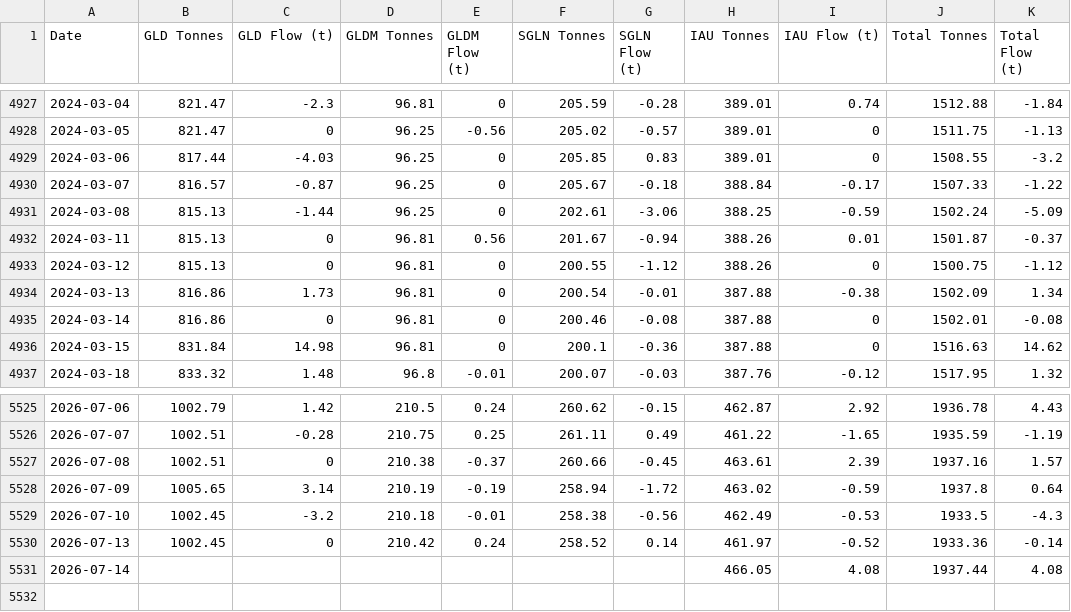
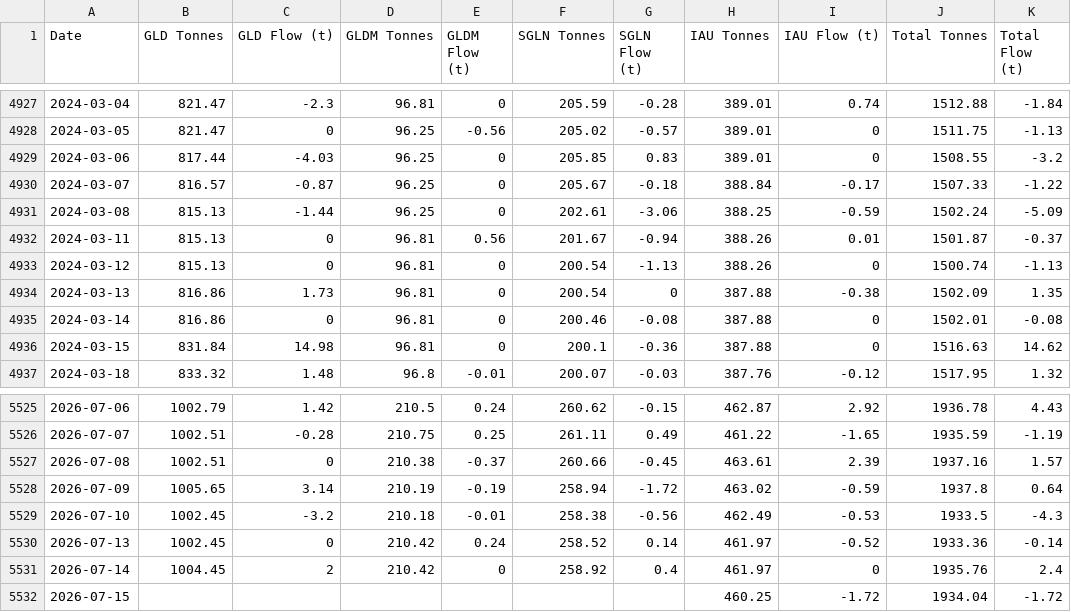
Before and after one commit to matttran201201-ops/gld-tracker, a CSV file: gld_flows.csv, drawn as a sheet; only a part is shown, gaps mark what is left out.

```diff
--- a/gld_flows.csv
+++ b/gld_flows.csv
@@ -4932,4 +4932,4 @@ Date,GLD Tonnes,GLD Flow (t),GLDM Tonnes,GLDM Flow (t),SGLN Tonnes,SGLN Flow (t)
 2024-03-11,815.13,0,96.81,0.56,201.67,-0.94,388.26,0.01,1501.87,-0.37
-2024-03-12,815.13,0,96.81,0,200.55,-1.12,388.26,0,1500.75,-1.12
-2024-03-13,816.86,1.73,96.81,0,200.54,-0.01,387.88,-0.38,1502.09,1.34
+2024-03-12,815.13,0,96.81,0,200.54,-1.13,388.26,0,1500.74,-1.13
+2024-03-13,816.86,1.73,96.81,0,200.54,0,387.88,-0.38,1502.09,1.35
 2024-03-14,816.86,0,96.81,0,200.46,-0.08,387.88,0,1502.01,-0.08
@@ -5530,2 +5530,3 @@ Date,GLD Tonnes,GLD Flow (t),GLDM Tonnes,GLDM Flow (t),SGLN Tonnes,SGLN Flow (t)
 2026-07-13,1002.45,0,210.42,0.24,258.52,0.14,461.97,-0.52,1933.36,-0.14
-2026-07-14,,,,,,,466.05,4.08,1937.44,4.08
+2026-07-14,1004.45,2,210.42,0,258.92,0.4,461.97,0,1935.76,2.4
+2026-07-15,,,,,,,460.25,-1.72,1934.04,-1.72
```
Also changed, not shown: 2 other files.
